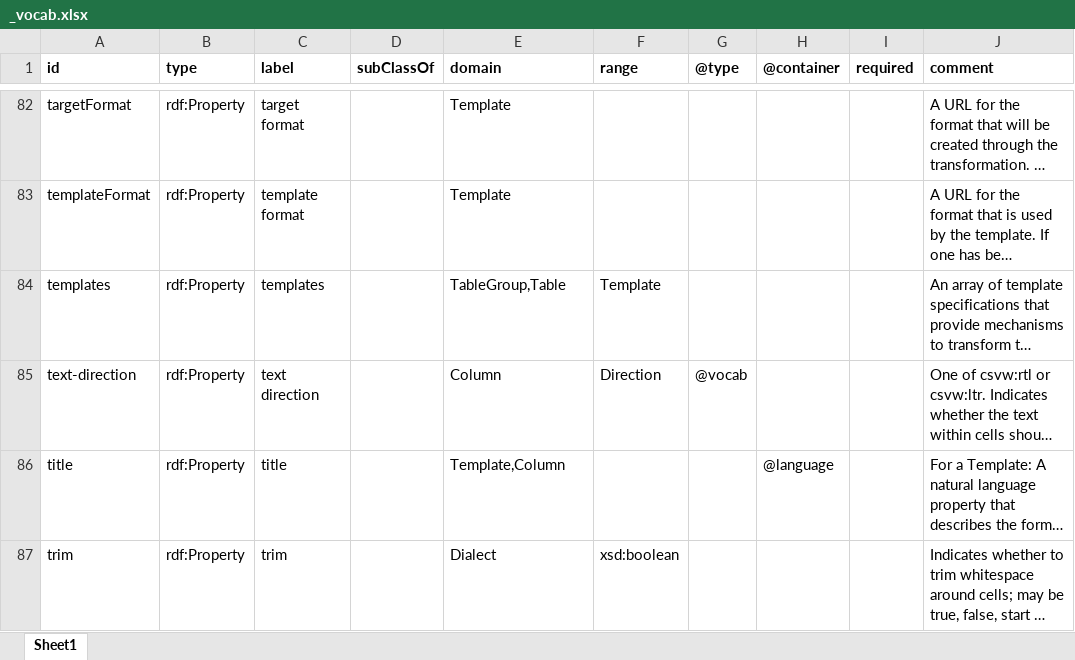
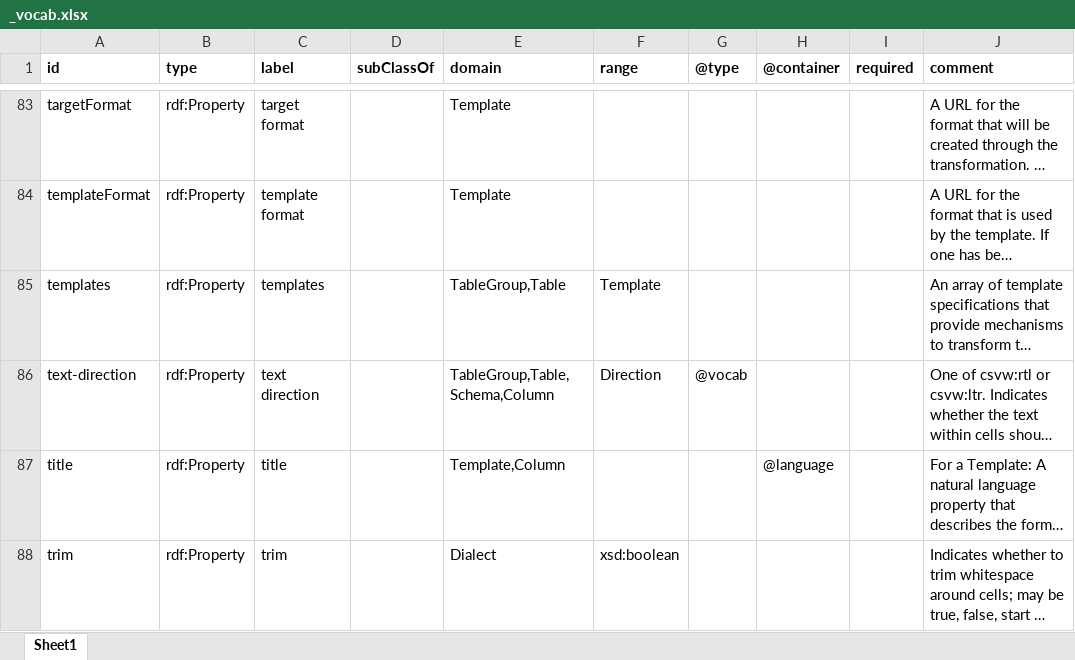
Before and after one commit to w3c/csvw, an Excel workbook: ns/_vocab.xlsx, sheet Sheet1, drawn as a sheet; only a part is shown, gaps mark what is left out; long unchanged cells end in …; values as stored, in another font and other column widths than the file's, no borders; addresses are those after the commit; the diff covers the shown part only; the diff names each change by its address in the sheet, - before the commit and + after, or states it on an @@ line.

Commit message:
Update namespace to make sure that the all metadata types are in the domain of inherited properties. Add `default` as an inherited property.

```diff
--- a/ns/_vocab.xlsx (sheet Sheet1)
+++ b/ns/_vocab.xlsx (sheet Sheet1)
-E86 (domain): Column
+E86 (domain): TableGroup,Table,Schema,Column
```
Also changed, not shown: 1 added row and 12 edited cells elsewhere in this sheet, 4 other files.
